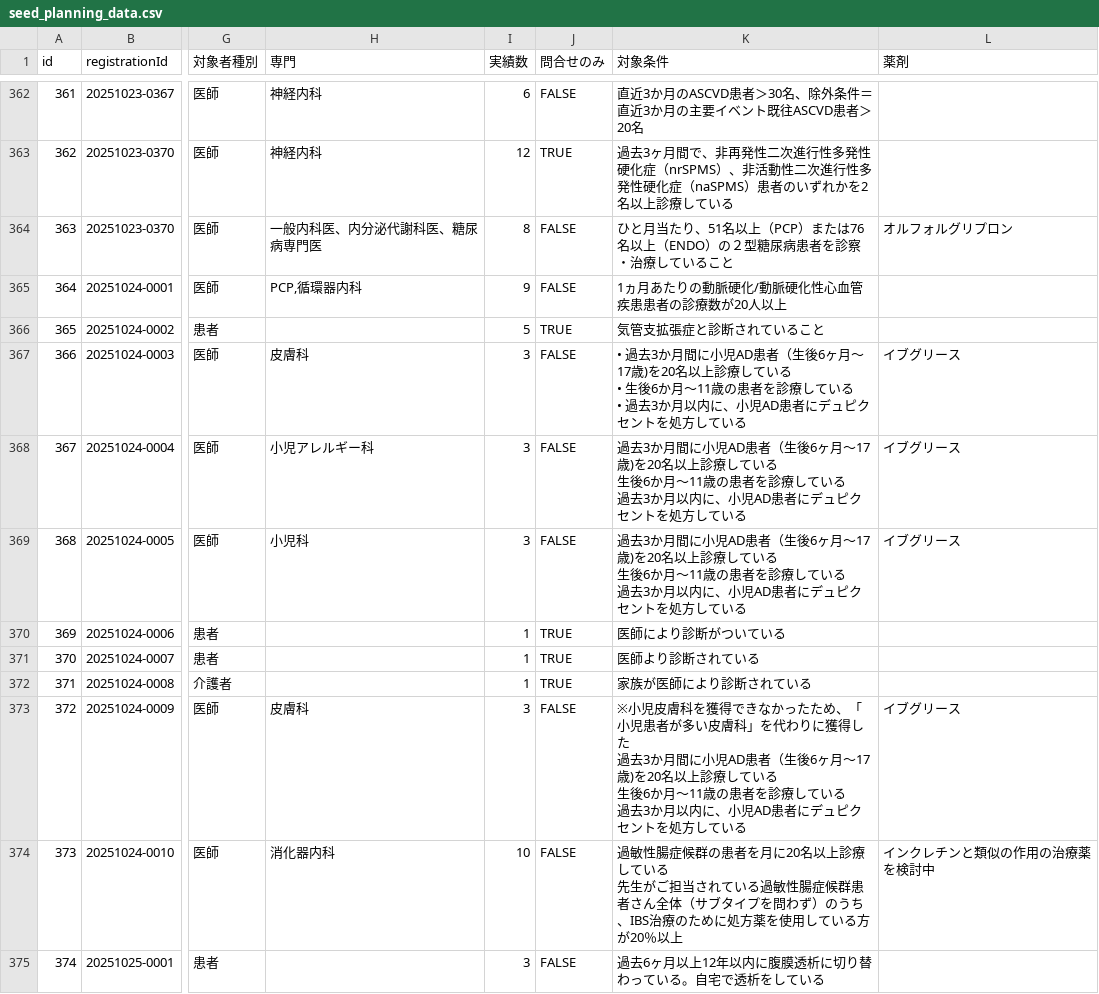
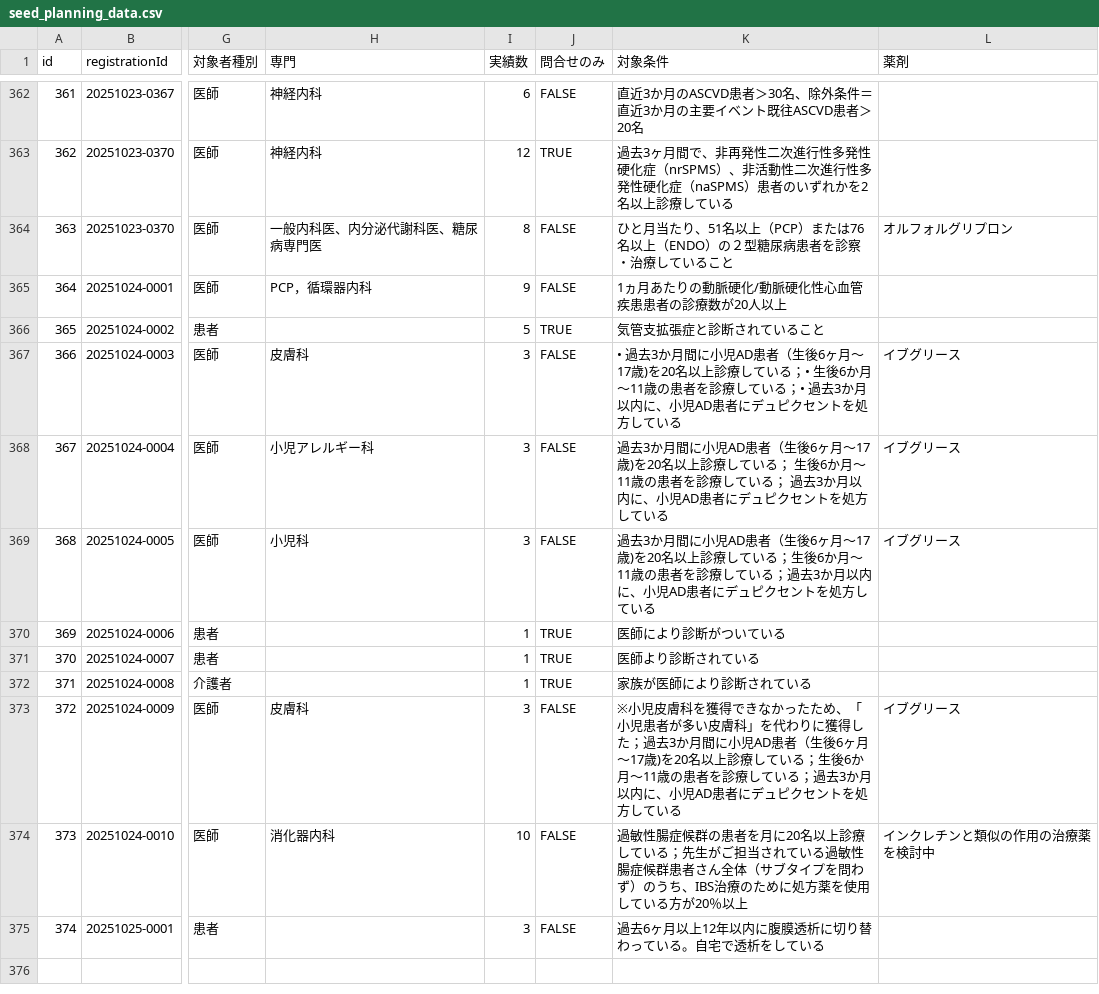
Before and after one commit to Yoshi-Seed/global, a CSV file: project-tracker/seed_planning_data.csv, drawn as a sheet; only a part is shown, gaps mark what is left out; ↵ is a line break in a cell; the diff names each change by its address in the sheet, - before the commit and + after, or states it on an @@ line.

```diff
--- a/project-tracker/seed_planning_data.csv
+++ b/project-tracker/seed_planning_data.csv
-H365 (専門): PCP,循環器内科
+H365 (専門): PCP，循環器内科
-K367 (対象条件): …している ↵ • 生後6か月～11歳の患者を診療している ↵ • 過去3…
+K367 (対象条件): …している；• 生後6か月～11歳の患者を診療している；• 過去3…
-K368 (対象条件): …している ↵ 生後6か月～11歳の患者を診療している ↵ 過去3…
+K368 (対象条件): …している； 生後6か月～11歳の患者を診療している； 過去3…
-K369 (対象条件): …している ↵ 生後6か月～11歳の患者を診療している ↵ 過去3か…
+K369 (対象条件): …している；生後6か月～11歳の患者を診療している；過去3か…
-K373 (対象条件): …獲得した ↵ 過去3か月間に小児AD患者（生後6ヶ月～17歳)を20名以上診療している ↵ 生後6か月～11歳の患者を診療している ↵ 過去3か…
+K373 (対象条件): …獲得した；過去3か月間に小児AD患者（生後6ヶ月～17歳)を20名以上診療している；生後6か月～11歳の患者を診療している；過去3か…
-K374 (対象条件): …している ↵ 先生がご…
+K374 (対象条件): …している；先生がご…
```
Also changed, not shown: 2 other files.
